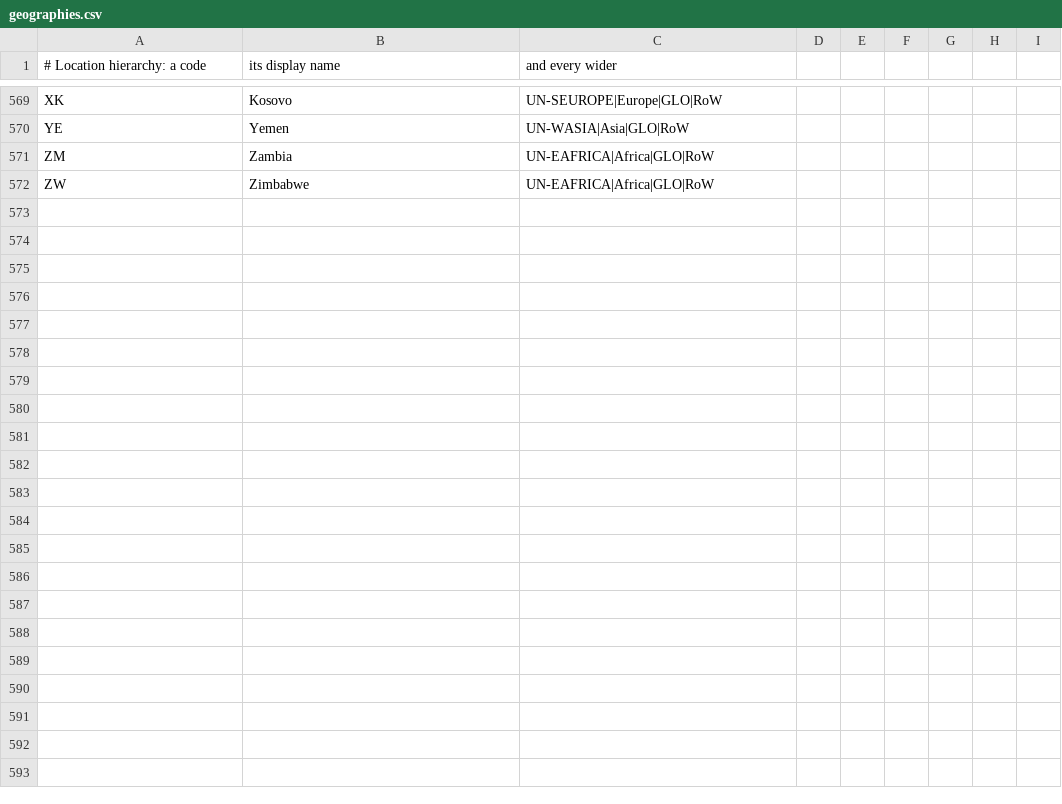
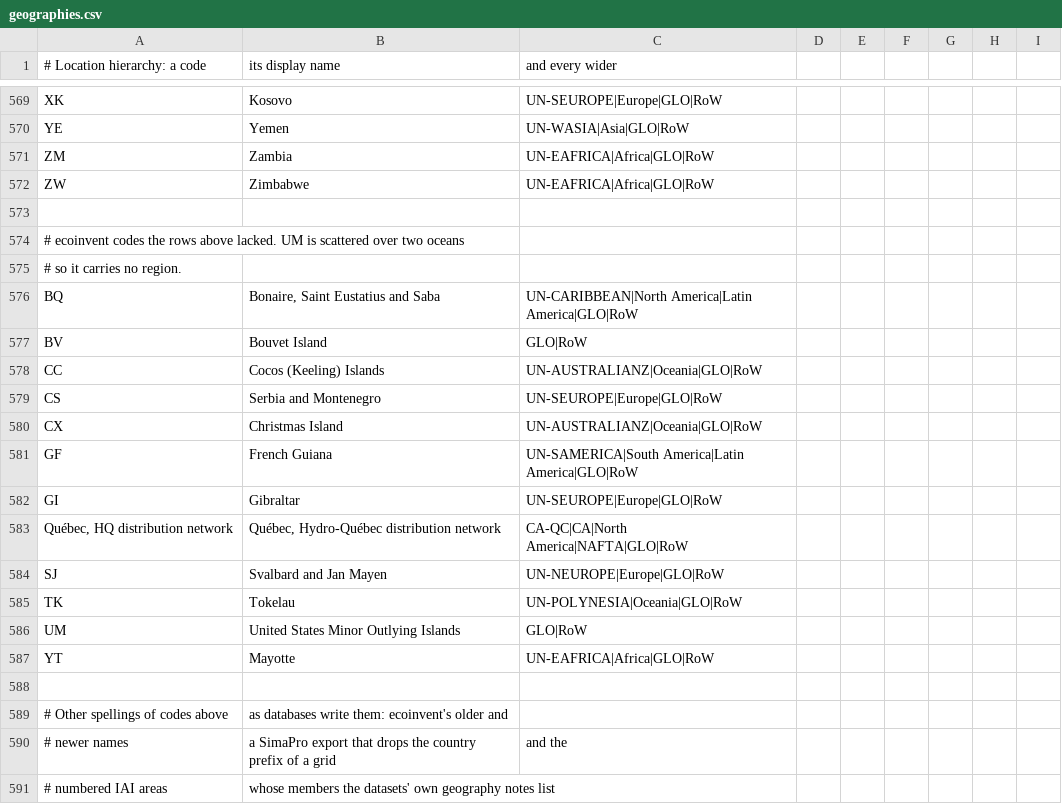
Before and after one commit to ccomb/volca, a CSV file: data/geographies.csv, drawn as a sheet; only a part is shown, gaps mark what is left out; the diff covers the shown part only.

Commit message:
Give every location the databases write a place in the geography table (#576)
## Problem

A process placed at a location code the geography table does not hold
has no wider place. A regionalized factor missing at that code then goes
straight to the universal factor instead of the one of its region, and a
geography filter on the region does not find the process. Two real
databases write such codes: a SimaPro export writes grids without their
country prefix (`SGCC`, `FRCC`, `SPP`), IAI areas by number (`IAI Area
1`, `IAI Area 8`), `RU (Asia)`; an EcoSpold 1 database writes regions of
the oldest datasets (`OCE`, `APAC`, `CPA`, `EEU`, `ERCOT`). The table
also lacked a dozen codes of the reference vocabulary it is built from
(Gibraltar, Serbia and Montenegro, French Guiana, Mayotte, a few
islands).

Separately, the six continental codes were named "Rest of" their
continent. The reference vocabulary names `RER` Europe, `RAF` Africa,
`RAS` Asia, `RLA` Latin America and the Caribbean, `RNA` Northern
America and `RME` Middle East.

## Solution

Rows added to `data/geographies.csv` in three commented blocks: the
missing reference codes, other spellings of codes the table holds (each
carrying the name and parents of the code it spells), and the old
regions. The six continental names follow the reference vocabulary. Data
version 9.

## Remarks

- What a numbered IAI area covers is read from the geography note of the
datasets placed there: Area 1 lists CM, EG, GH, MZ, NG, ZA, Area 8 lists
BH, OM, QA, AE, and so on. `OCE` is the ocean, not Oceania: the datasets
placed there are offshore platforms and transoceanic ships.
- `APAC` spans two continents and `UM` two oceans, so both carry no
region, only `GLO` and `RoW`.
- `UN-SASIA` stays out: the reference vocabulary names it "Southern
Africa" while the code reads Southern Asia, no database seen uses it,
and choosing between the two would be a guess.

## How to test

`cabal test lca-tests --test-options='--match Geographies --match
Builtin'` (every parent is a row, no cycle, the built-in copy matches
the file); `scripts/check-data-version.sh`.

```diff
--- a/data/geographies.csv
+++ b/data/geographies.csv
@@ -572 +572,20 @@ ZM,Zambia,UN-EAFRICA|Africa|GLO|RoW
 ZW,Zimbabwe,UN-EAFRICA|Africa|GLO|RoW
+
+# ecoinvent codes the rows above lacked. UM is scattered over two oceans,
+# so it carries no region.
+BQ,"Bonaire, Saint Eustatius and Saba",UN-CARIBBEAN|North America|Latin America|GLO|RoW
+BV,Bouvet Island,GLO|RoW
+CC,Cocos (Keeling) Islands,UN-AUSTRALIANZ|Oceania|GLO|RoW
+CS,Serbia and Montenegro,UN-SEUROPE|Europe|GLO|RoW
+CX,Christmas Island,UN-AUSTRALIANZ|Oceania|GLO|RoW
+GF,French Guiana,UN-SAMERICA|South America|Latin America|GLO|RoW
+GI,Gibraltar,UN-SEUROPE|Europe|GLO|RoW
+"Québec, HQ distribution network","Québec, Hydro-Québec distribution network",CA-QC|CA|North America|NAFTA|GLO|RoW
+SJ,Svalbard and Jan Mayen,UN-NEUROPE|Europe|GLO|RoW
+TK,Tokelau,UN-POLYNESIA|Oceania|GLO|RoW
+UM,United States Minor Outlying Islands,GLO|RoW
+YT,Mayotte,UN-EAFRICA|Africa|GLO|RoW
+
+# Other spellings of codes above, as databases write them: ecoinvent's older and
+# newer names, a SimaPro export that drops the country prefix of a grid, and the
+# numbered IAI areas, whose members the datasets' own geography notes list
```
Also changed, not shown: 26 added rows and 6 edited cells elsewhere in this file, 2 other files.
